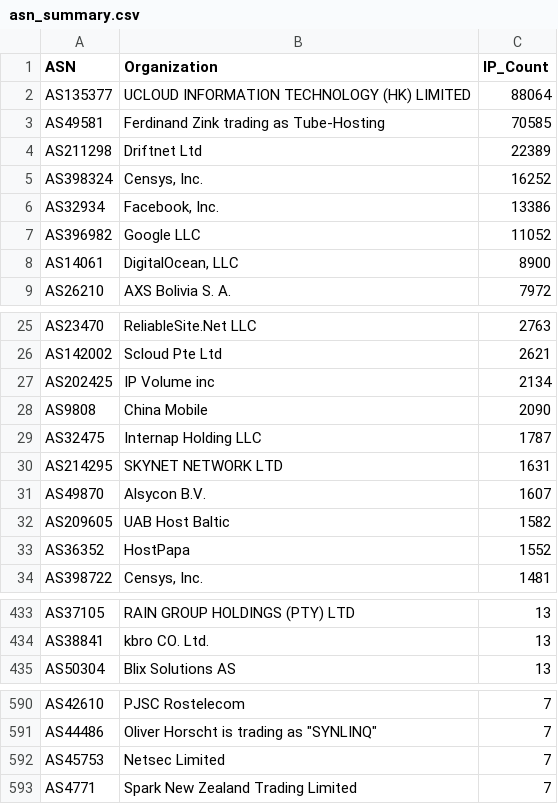
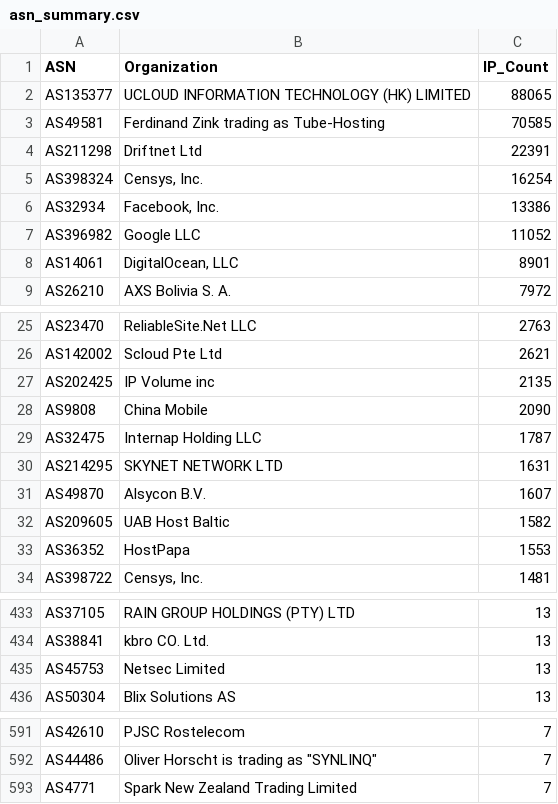
Before and after one commit to BlacKSnowDot0/packetsdatabase-db, a CSV file: asn_summary.csv, drawn as a sheet; only a part is shown, gaps mark what is left out; the diff covers the shown part only.

```diff
--- a/asn_summary.csv
+++ b/asn_summary.csv
@@ -1,9 +1,9 @@
 ASN,Organization,IP_Count
-"AS135377","UCLOUD INFORMATION TECHNOLOGY (HK) LIMITED",88064
+"AS135377","UCLOUD INFORMATION TECHNOLOGY (HK) LIMITED",88065
 "AS49581","Ferdinand Zink trading as Tube-Hosting",70585
-"AS211298","Driftnet Ltd",22389
-"AS398324","Censys, Inc.",16252
+"AS211298","Driftnet Ltd",22391
+"AS398324","Censys, Inc.",16254
 "AS32934","Facebook, Inc.",13386
 "AS396982","Google LLC",11052
-"AS14061","DigitalOcean, LLC",8900
+"AS14061","DigitalOcean, LLC",8901
 "AS26210","AXS Bolivia S. A.",7972
@@ -26,3 +26,3 @@ ASN,Organization,IP_Count
 "AS142002","Scloud Pte Ltd",2621
-"AS202425","IP Volume inc",2134
+"AS202425","IP Volume inc",2135
 "AS9808","China Mobile",2090
@@ -32,3 +32,3 @@ ASN,Organization,IP_Count
 "AS209605","UAB Host Baltic",1582
-"AS36352","HostPapa",1552
+"AS36352","HostPapa",1553
 "AS398722","Censys, Inc.",1481
@@ -434,2 +434,3 @@ ASN,Organization,IP_Count
 "AS38841","kbro CO. Ltd.",13
+"AS45753","Netsec Limited",13
 "AS50304","Blix Solutions AS",13
@@ -591,3 +592,2 @@ ASN,Organization,IP_Count
 "AS44486","Oliver Horscht is trading as ""SYNLINQ""",7
-"AS45753","Netsec Limited",7
 "AS4771","Spark New Zealand Trading Limited",7
```
Also changed, not shown: 1 edited cell elsewhere in this file, 5 other files.
